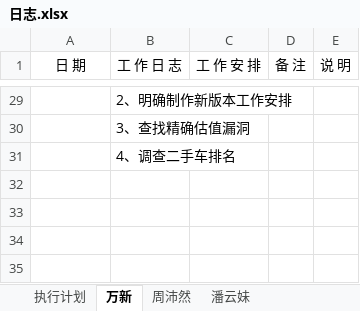
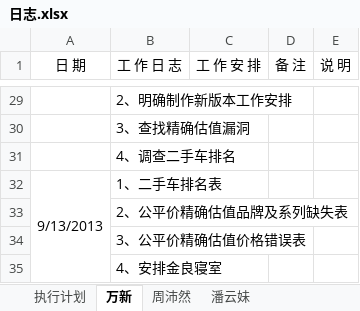
Before and after one commit to GPJxiaoshou/xiaoshou, an Excel workbook: 日志.xlsx, sheet 万新, drawn as a sheet; only a part is shown, gaps mark what is left out; values as stored, in another font and other column widths than the file's, no borders; the diff names each change by its address in the sheet, - before the commit and + after, or states it on an @@ line.

Commit message:
日志更新

```diff
--- a/日志.xlsx (sheet 万新)
+++ b/日志.xlsx (sheet 万新)
+row 32: 9/13/2013 | 1、二手车排名表
+row 33:  | 2、公平价精确估值品牌及系列缺失表
+row 34:  | 3、公平价精确估值价格错误表
+row 35:  | 4、安排金良寝室
```
Also changed, not shown: sheet 执行计划.
